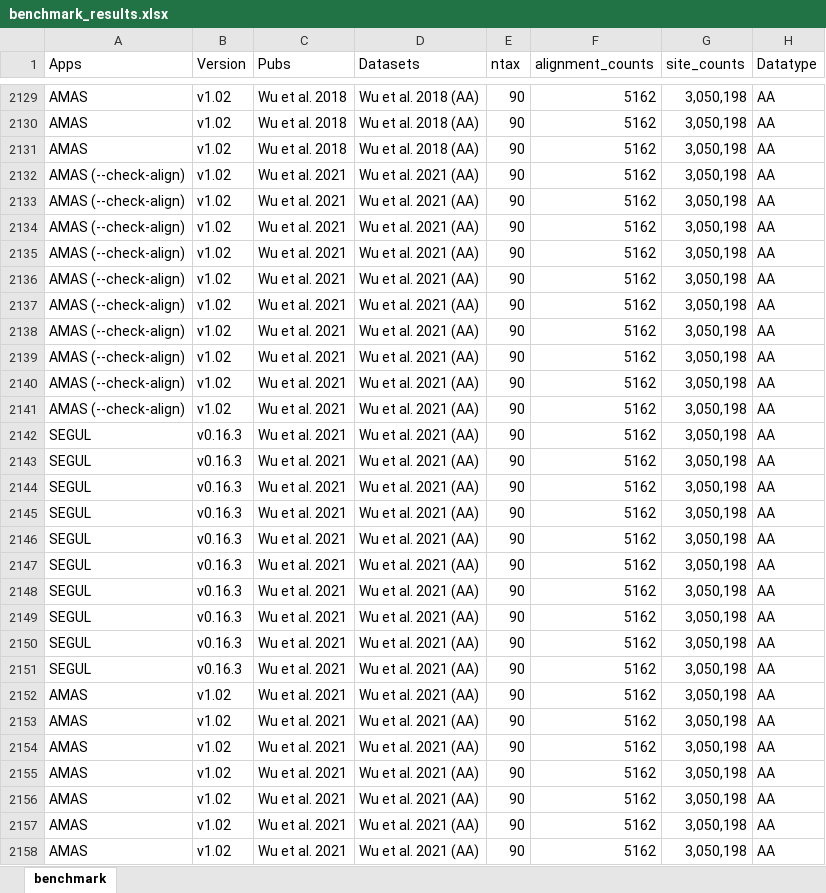
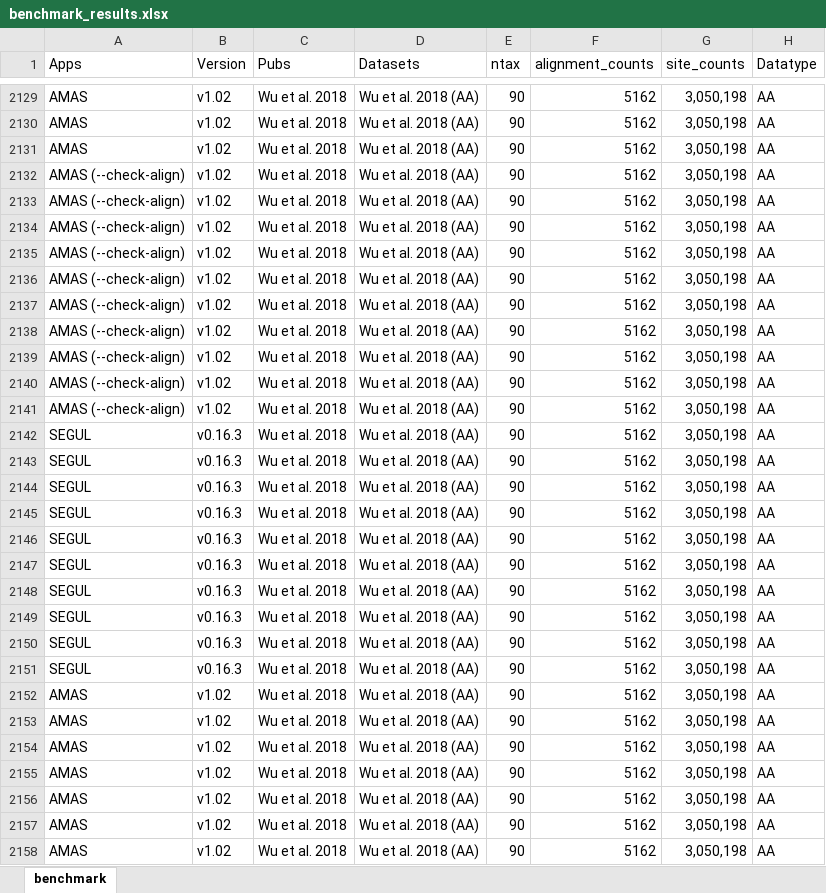
Before and after one commit to hhandika/segul-bench, an Excel workbook: data/benchmark_results.xlsx, sheet benchmark, drawn as a sheet; only a part is shown, gaps mark what is left out; values as stored, in another font and other column widths than the file's, no borders; the diff covers the shown part only; the diff names each change by its address in the sheet, - before the commit and + after, or states it on an @@ line.

```diff
--- a/data/benchmark_results.xlsx (sheet benchmark)
+++ b/data/benchmark_results.xlsx (sheet benchmark)
-C2132:C2158 (Pubs): Wu et al. 2021
+C2132:C2158 (Pubs): Wu et al. 2018
-D2132:D2158 (Datasets): Wu et al. 2021 (AA)
+D2132:D2158 (Datasets): Wu et al. 2018 (AA)
```
Also changed, not shown: 6 edited cells elsewhere in this sheet, 13 other files.
